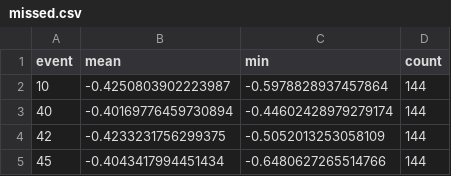
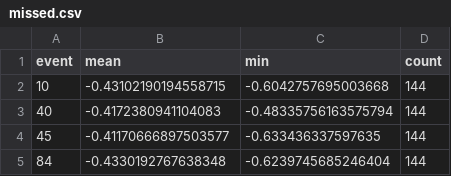
Before and after one commit to keithcockerham/Wind_Farm, a CSV file: missed.csv, drawn as a sheet.

```diff
--- a/missed.csv
+++ b/missed.csv
@@ -1,5 +1,5 @@
 event,mean,min,count
-10,-0.4250803902223987,-0.5978828937457864,144
-40,-0.40169776459730894,-0.44602428979279174,144
-42,-0.4233231756299375,-0.5052013253058109,144
-45,-0.4043417994451434,-0.6480627265514766,144
+10,-0.43102190194558715,-0.6042757695003668,144
+40,-0.4172380941104083,-0.48335756163575794,144
+45,-0.41170666897503577,-0.633436337597635,144
+84,-0.4330192767638348,-0.6239745685246404,144
```
Also changed, not shown: event_scores.csv, 3 other files.
